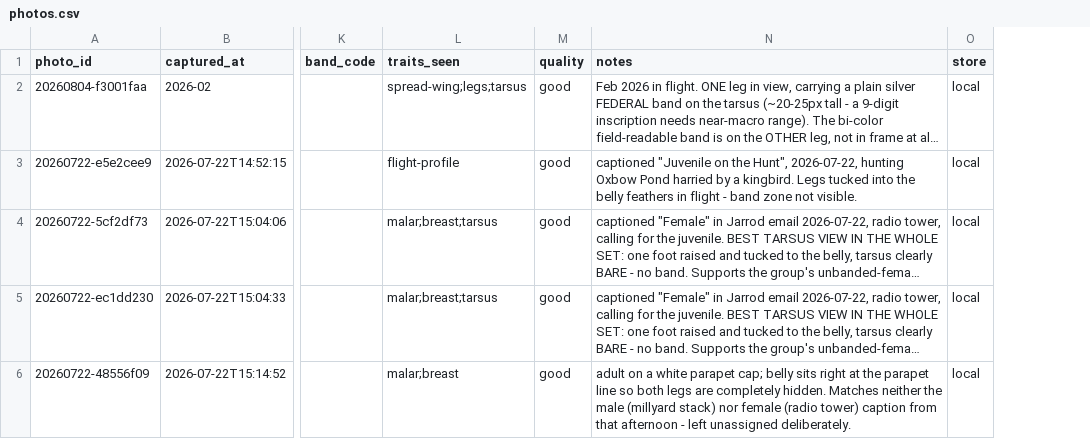
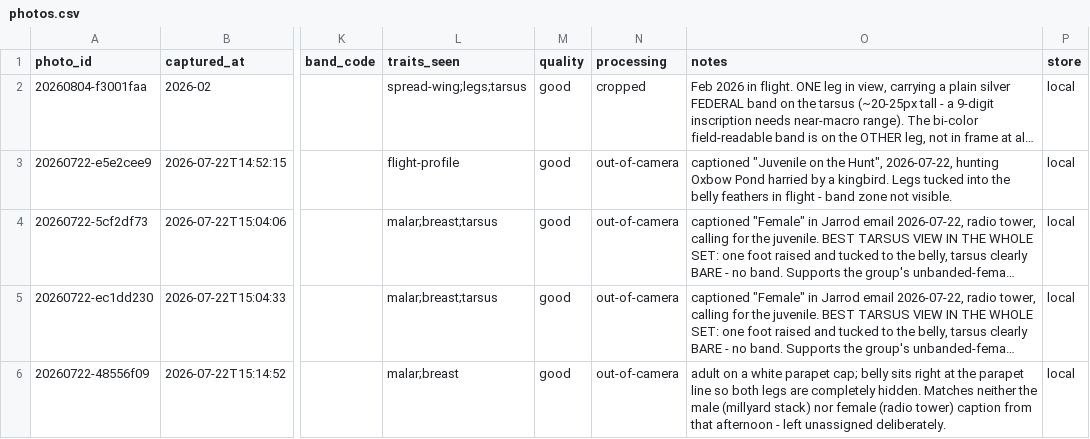
Before and after one commit to davenakasone/nashua_nh_falcon_identifier, a CSV file: data/photos.csv, drawn as a sheet; only a part is shown, gaps mark what is left out; long unchanged cells end in …; the diff names each change by its address in the sheet, - before the commit and + after, or states it on an @@ line.

```diff
--- a/data/photos.csv
+++ b/data/photos.csv
+column N (processing), rows 2-6: cropped | out-of-camera | out-of-camera | out-of-camera | out-of-camera
```
Also changed, not shown: 2 other files.
